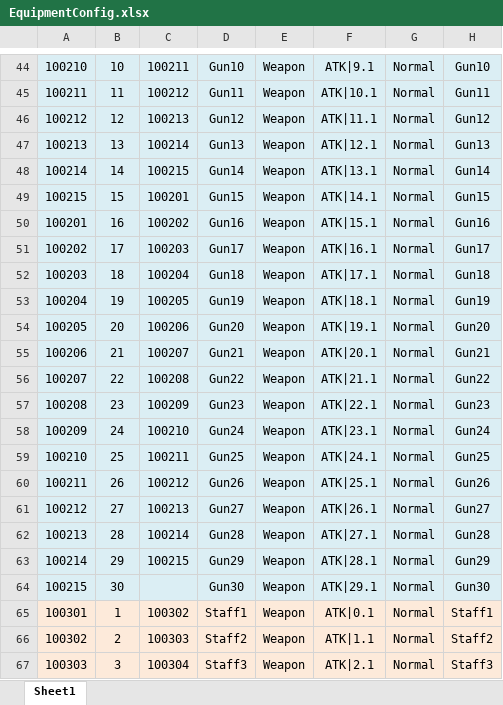
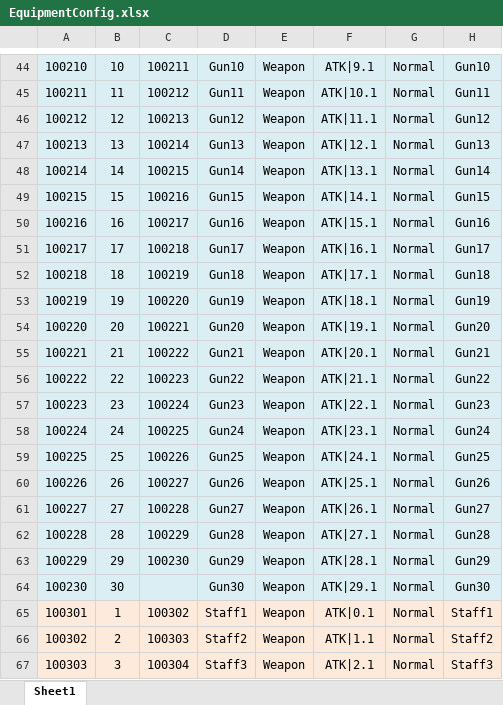
Before and after one commit to tkonexhh/LegendOfPirate, an Excel workbook: Tables/Sources/gameplay/EquipmentConfig.xlsx, sheet Sheet1, drawn as a sheet; only a part is shown, gaps mark what is left out; values as stored, in another font and other column widths than the file's, no borders; the diff covers the shown part only; the diff names each change by its address in the sheet, - before the commit and + after, or states it on an @@ line.

```diff
--- a/Tables/Sources/gameplay/EquipmentConfig.xlsx (sheet Sheet1)
+++ b/Tables/Sources/gameplay/EquipmentConfig.xlsx (sheet Sheet1)
-C49: 100201
+C49: 100216
-A50: 100201
+A50: 100216
-C50: 100202
+C50: 100217
-A51: 100202
+A51: 100217
-C51: 100203
+C51: 100218
-A52: 100203
+A52: 100218
-C52: 100204
+C52: 100219
-A53: 100204
+A53: 100219
-C53: 100205
+C53: 100220
-A54: 100205
+A54: 100220
-C54: 100206
+C54: 100221
-A55: 100206
+A55: 100221
-C55: 100207
+C55: 100222
-A56: 100207
+A56: 100222
-C56: 100208
+C56: 100223
-A57: 100208
+A57: 100223
-C57: 100209
+C57: 100224
-A58: 100209
+A58: 100224
-C58: 100210
+C58: 100225
-A59: 100210
+A59: 100225
-C59: 100211
+C59: 100226
-A60: 100211
+A60: 100226
-C60: 100212
+C60: 100227
-A61: 100212
+A61: 100227
-C61: 100213
+C61: 100228
-A62: 100213
+A62: 100228
-C62: 100214
+C62: 100229
-A63: 100214
+A63: 100229
-C63: 100215
+C63: 100230
-A64: 100215
+A64: 100230
```
Also changed, not shown: 59 removed rows and 600 edited cells elsewhere in this sheet.
